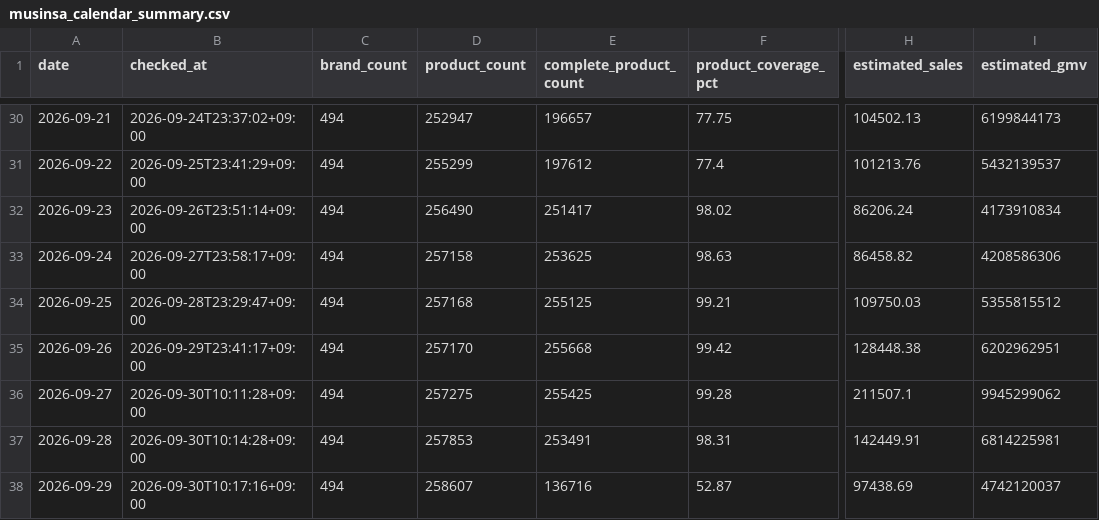
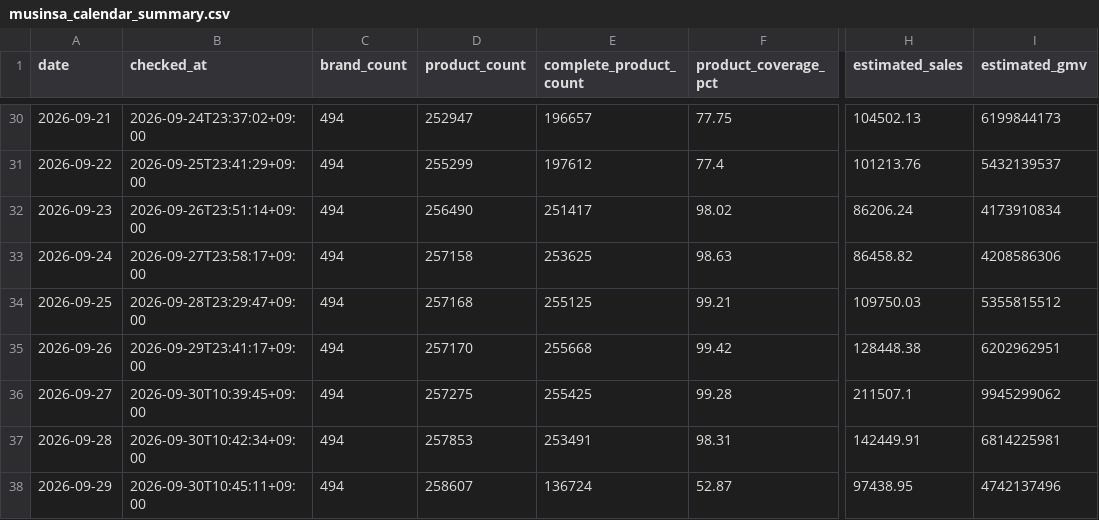
Before and after one commit to kwj-lab/-, a CSV file: musinsa_calendar_summary.csv, drawn as a sheet; only a part is shown, gaps mark what is left out; the diff names each change by its address in the sheet, - before the commit and + after, or states it on an @@ line.

```diff
--- a/musinsa_calendar_summary.csv
+++ b/musinsa_calendar_summary.csv
-B36 (checked_at): 2026-09-30T10:11:28+09:00
+B36 (checked_at): 2026-09-30T10:39:45+09:00
-B37 (checked_at): 2026-09-30T10:14:28+09:00
+B37 (checked_at): 2026-09-30T10:42:34+09:00
-B38 (checked_at): 2026-09-30T10:17:16+09:00
+B38 (checked_at): 2026-09-30T10:45:11+09:00
-E38 (complete_product_count): 136716
+E38 (complete_product_count): 136724
-H38 (estimated_sales): 97438.69
+H38 (estimated_sales): 97438.95
-I38 (estimated_gmv): 4742120037
+I38 (estimated_gmv): 4742137496
```
Also changed, not shown: musinsa_daily_summary.csv, 7 other files.
